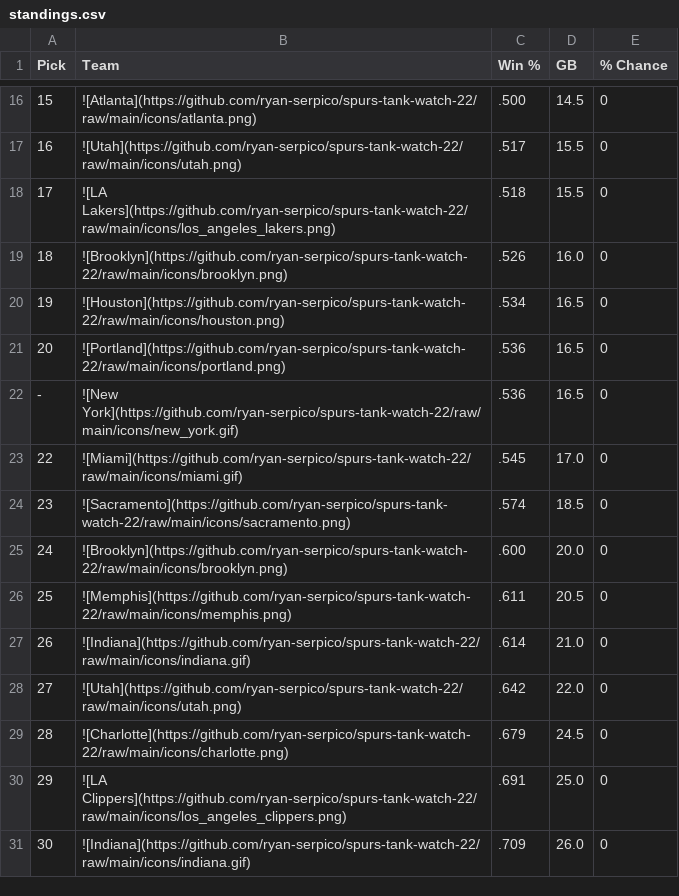
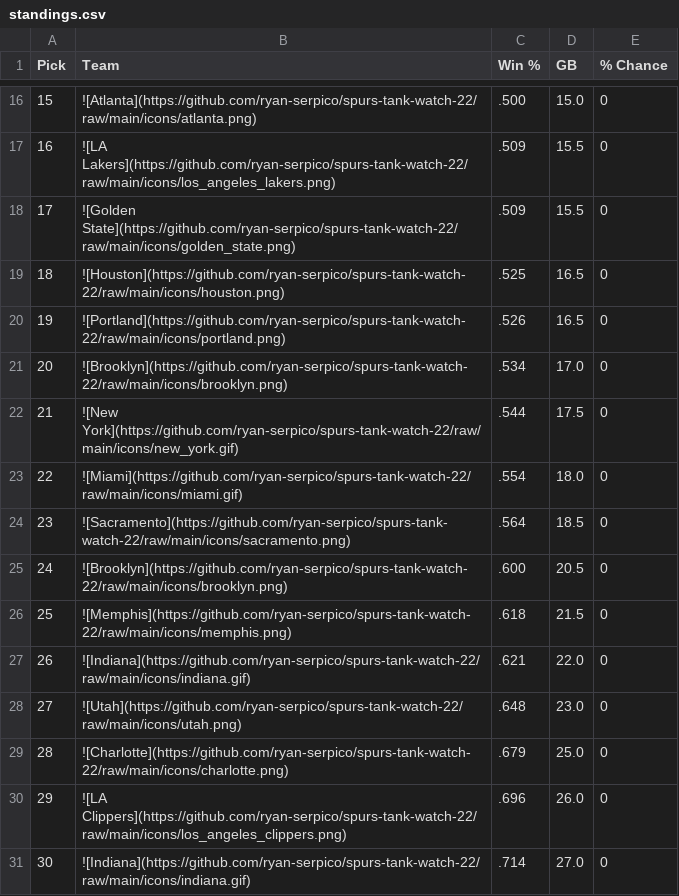
Before and after one commit to ryan-serpico/spurs-tank-watch-22, a CSV file: output/standings.csv, drawn as a sheet; only a part is shown, gaps mark what is left out; the diff covers the shown part only.

```diff
--- a/output/standings.csv
+++ b/output/standings.csv
@@ -16,16 +16,16 @@ Pick,Team,Win %,GB,% Chance
-15,![Atlanta](https://github.com/ryan-serpico/spurs-tank-watch-22/raw/main/icons/atlanta.png),.500,14.5,0
-16,![Utah](https://github.com/ryan-serpico/spurs-tank-watch-22/raw/main/icons/utah.png),.517,15.5,0
-17,![LA Lakers](https://github.com/ryan-serpico/spurs-tank-watch-22/raw/main/icons/los_angeles_lakers.png),.518,15.5,0
-18,![Brooklyn](https://github.com/ryan-serpico/spurs-tank-watch-22/raw/main/icons/brooklyn.png),.526,16.0,0
-19,![Houston](https://github.com/ryan-serpico/spurs-tank-watch-22/raw/main/icons/houston.png),.534,16.5,0
-20,![Portland](https://github.com/ryan-serpico/spurs-tank-watch-22/raw/main/icons/portland.png),.536,16.5,0
--,![New York](https://github.com/ryan-serpico/spurs-tank-watch-22/raw/main/icons/new_york.gif),.536,16.5,0
-22,![Miami](https://github.com/ryan-serpico/spurs-tank-watch-22/raw/main/icons/miami.gif),.545,17.0,0
-23,![Sacramento](https://github.com/ryan-serpico/spurs-tank-watch-22/raw/main/icons/sacramento.png),.574,18.5,0
-24,![Brooklyn](https://github.com/ryan-serpico/spurs-tank-watch-22/raw/main/icons/brooklyn.png),.600,20.0,0
-25,![Memphis](https://github.com/ryan-serpico/spurs-tank-watch-22/raw/main/icons/memphis.png),.611,20.5,0
-26,![Indiana](https://github.com/ryan-serpico/spurs-tank-watch-22/raw/main/icons/indiana.gif),.614,21.0,0
-27,![Utah](https://github.com/ryan-serpico/spurs-tank-watch-22/raw/main/icons/utah.png),.642,22.0,0
-28,![Charlotte](https://github.com/ryan-serpico/spurs-tank-watch-22/raw/main/icons/charlotte.png),.679,24.5,0
-29,![LA Clippers](https://github.com/ryan-serpico/spurs-tank-watch-22/raw/main/icons/los_angeles_clippers.png),.691,25.0,0
-30,![Indiana](https://github.com/ryan-serpico/spurs-tank-watch-22/raw/main/icons/indiana.gif),.709,26.0,0
+15,![Atlanta](https://github.com/ryan-serpico/spurs-tank-watch-22/raw/main/icons/atlanta.png),.500,15.0,0
+16,![LA Lakers](https://github.com/ryan-serpico/spurs-tank-watch-22/raw/main/icons/los_angeles_lakers.png),.509,15.5,0
+17,![Golden State](https://github.com/ryan-serpico/spurs-tank-watch-22/raw/main/icons/golden_state.png),.509,15.5,0
+18,![Houston](https://github.com/ryan-serpico/spurs-tank-watch-22/raw/main/icons/houston.png),.525,16.5,0
+19,![Portland](https://github.com/ryan-serpico/spurs-tank-watch-22/raw/main/icons/portland.png),.526,16.5,0
+20,![Brooklyn](https://github.com/ryan-serpico/spurs-tank-watch-22/raw/main/icons/brooklyn.png),.534,17.0,0
+21,![New York](https://github.com/ryan-serpico/spurs-tank-watch-22/raw/main/icons/new_york.gif),.544,17.5,0
+22,![Miami](https://github.com/ryan-serpico/spurs-tank-watch-22/raw/main/icons/miami.gif),.554,18.0,0
+23,![Sacramento](https://github.com/ryan-serpico/spurs-tank-watch-22/raw/main/icons/sacramento.png),.564,18.5,0
+24,![Brooklyn](https://github.com/ryan-serpico/spurs-tank-watch-22/raw/main/icons/brooklyn.png),.600,20.5,0
+25,![Memphis](https://github.com/ryan-serpico/spurs-tank-watch-22/raw/main/icons/memphis.png),.618,21.5,0
+26,![Indiana](https://github.com/ryan-serpico/spurs-tank-watch-22/raw/main/icons/indiana.gif),.621,22.0,0
+27,![Utah](https://github.com/ryan-serpico/spurs-tank-watch-22/raw/main/icons/utah.png),.648,23.0,0
+28,![Charlotte](https://github.com/ryan-serpico/spurs-tank-watch-22/raw/main/icons/charlotte.png),.679,25.0,0
+29,![LA Clippers](https://github.com/ryan-serpico/spurs-tank-watch-22/raw/main/icons/los_angeles_clippers.png),.696,26.0,0
+30,![Indiana](https://github.com/ryan-serpico/spurs-tank-watch-22/raw/main/icons/indiana.gif),.714,27.0,0
```
Also changed, not shown: 2 added rows, 2 removed rows and 28 edited cells elsewhere in this file, 2 other files.
